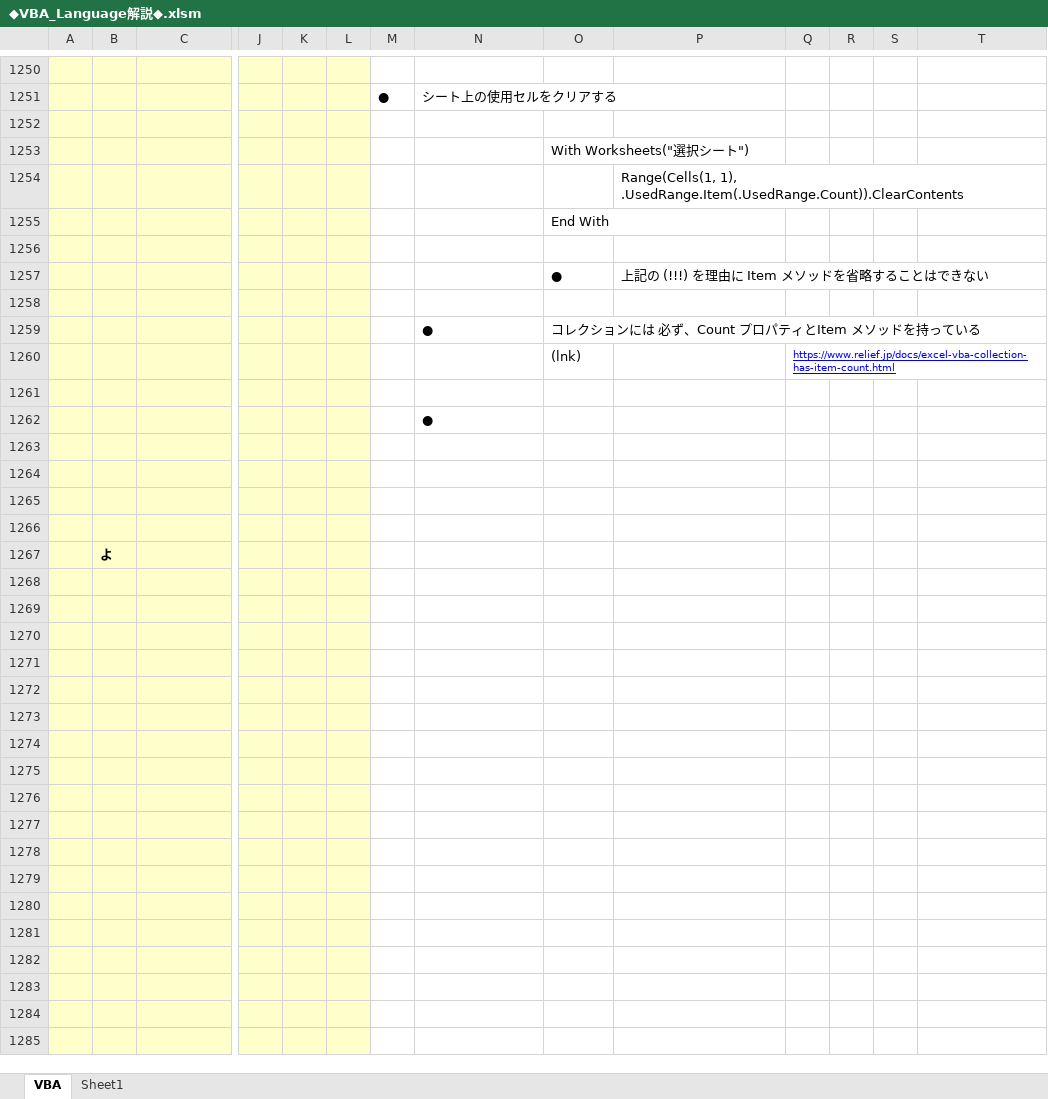
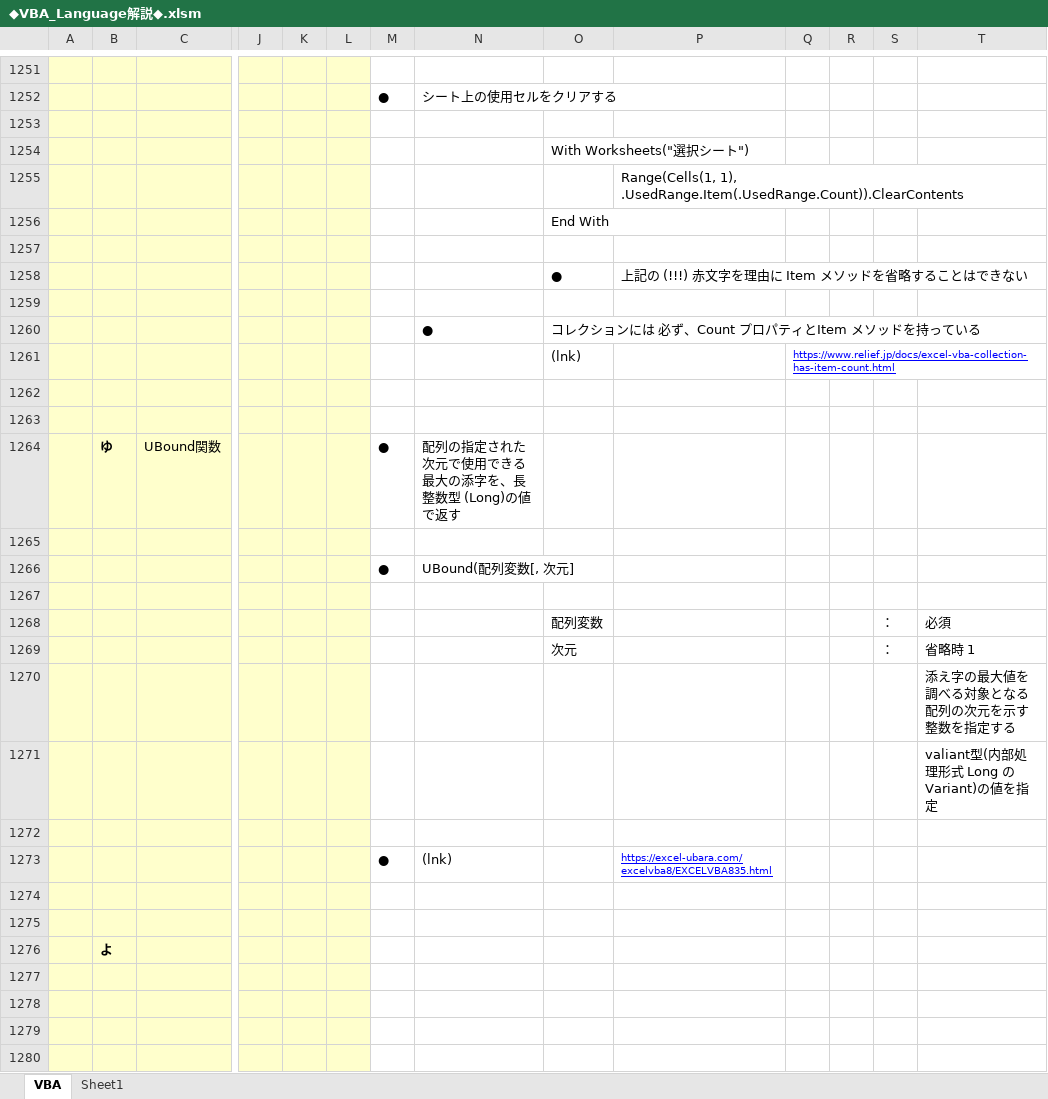
Before and after one commit to roshihie/ExcelVBA, an Excel workbook: ◆VBA_Language解説◆.xlsm, sheet VBA, drawn as a sheet; only a part is shown, gaps mark what is left out; the shorter side is filled out with more unchanged rows; values as stored, in another font and other column widths than the file's, no borders; charts and pictures not drawn; addresses are those after the commit; rows hold the shown columns only; the diff covers the shown part only; the diff names each change by its address in the sheet, - before the commit and + after, or states it on an @@ line.

```diff
--- a/◆VBA_Language解説◆.xlsm (sheet VBA)
+++ b/◆VBA_Language解説◆.xlsm (sheet VBA)
-P1258: 上記の (!!!) を理由に Item メソッドを省略することはできない
+P1258: 上記の (!!!) 赤文字を理由に Item メソッドを省略することはできない
-N1263: ●
+N1263: (empty)
-row 1264: (empty)
+row 1264:  | ゆ | UBound関数 |  |  |  | ● | 配列の指定された次元で使用できる最大の添字を、長整数型 (Long)の値で返す
+row 1266:  |  |  |  |  |  | ● | UBound(配列変数[, 次元]
+row 1267: (empty)
+row 1268:  |  |  |  |  |  |  |  | 配列変数 |  |  |  | ： | 必須
+row 1269:  |  |  |  |  |  |  |  | 次元 |  |  |  | ： | 省略時 1
+row 1270:  |  |  |  |  |  |  |  |  |  |  |  |  | 添え字の最大値を調べる対象となる配列の次元を示す整数を指定する
+row 1271:  |  |  |  |  |  |  |  |  |  |  |  |  | valiant型(内部処理形式 Long の Variant)の値を指定
+row 1272: (empty)
+row 1273:  |  |  |  |  |  | ● | (lnk) |  | https://excel-ubara.com/excelvba8/EXCELVBA835.html
```
Also changed, not shown: 10 added rows, 9 removed rows and 56 edited cells elsewhere in this sheet, charts or pictures, 1 other file.
